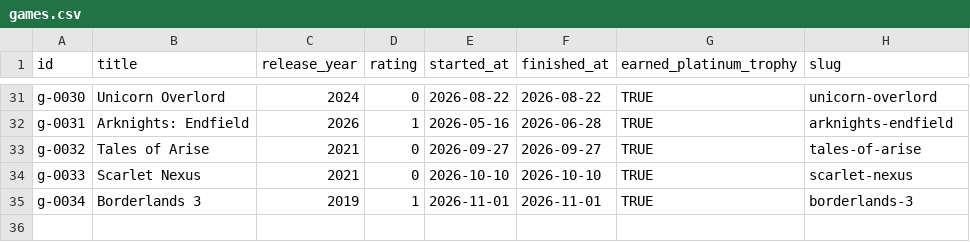
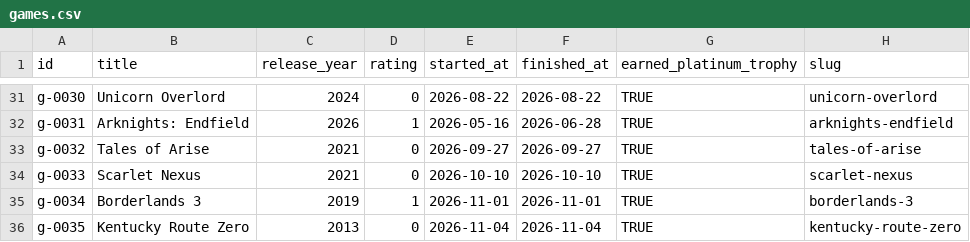
Before and after one commit to warizz/me, a CSV file: apps/warizzyutanan/app/games/games.csv, drawn as a sheet; only a part is shown, gaps mark what is left out.

Commit message:
feat(posts): add Kentucky Route Zero review post (#2161)
* Add Kentucky Route Zero post (platinum)

New game post for Kentucky Route Zero (2013–2020, Cardboard Computer):
plot summary, ending explained, and my thoughts — story too abstract,
visuals great, easy platinum carried it as a completionist. Includes
cover art (Annapurna key art) + 15 credited Steam screenshots with
srcset variants, a games.csv row, and regenerated photo-meta.

* refactor: move photo-meta.ts out of timecapsule into components

photo-meta.ts holds srcset/dimensions metadata for ALL post images
(consumed by components/Markdown.tsx), not just timecapsule photos —
it only lived in app/timecapsule because that feature was the first
consumer. Move it next to its consumers and point the generator
(gen-photo-variants.ts) at the new path.

* Add voice-acting opinion to KRZ post

* Trim platinum detail from KRZ thought 3

```diff
--- a/apps/warizzyutanan/app/games/games.csv
+++ b/apps/warizzyutanan/app/games/games.csv
@@ -35 +35,2 @@ g-0033,Scarlet Nexus,2021,0,2026-10-10,2026-10-10,TRUE,scarlet-nexus
 g-0034,Borderlands 3,2019,1,2026-11-01,2026-11-01,TRUE,borderlands-3
+g-0035,Kentucky Route Zero,2013,0,2026-11-04,2026-11-04,TRUE,kentucky-route-zero
```
Also changed, not shown: 35 other files.
